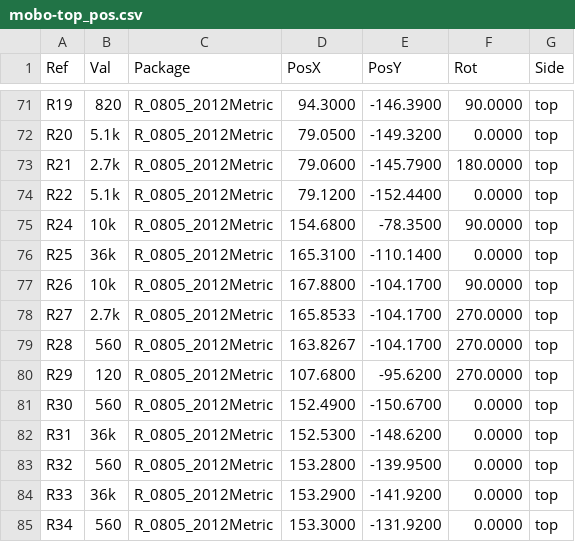
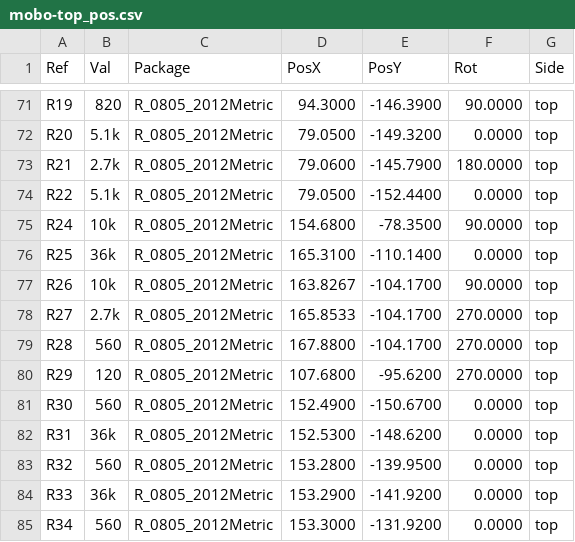
Before and after one commit to opulo-inc/lumenpnp, a CSV file: pnp/pcb/mobo/export/gerbers/mobo-top_pos.csv, drawn as a sheet; only a part is shown, gaps mark what is left out.

```diff
--- a/pnp/pcb/mobo/export/gerbers/mobo-top_pos.csv
+++ b/pnp/pcb/mobo/export/gerbers/mobo-top_pos.csv
@@ -73,8 +73,8 @@ Ref,Val,Package,PosX,PosY,Rot,Side
 "R21","2.7k","R_0805_2012Metric",79.0600,-145.7900,180.0000,top
-"R22","5.1k","R_0805_2012Metric",79.1200,-152.4400,0.0000,top
+"R22","5.1k","R_0805_2012Metric",79.0500,-152.4400,0.0000,top
 "R24","10k","R_0805_2012Metric",154.6800,-78.3500,90.0000,top
 "R25","36k","R_0805_2012Metric",165.3100,-110.1400,0.0000,top
-"R26","10k","R_0805_2012Metric",167.8800,-104.1700,90.0000,top
+"R26","10k","R_0805_2012Metric",163.8267,-104.1700,90.0000,top
 "R27","2.7k","R_0805_2012Metric",165.8533,-104.1700,270.0000,top
-"R28","560","R_0805_2012Metric",163.8267,-104.1700,270.0000,top
+"R28","560","R_0805_2012Metric",167.8800,-104.1700,270.0000,top
 "R29","120","R_0805_2012Metric",107.6800,-95.6200,270.0000,top
```
Also changed, not shown: pnp/pcb/mobo/export/mobo_cpl_jlc.csv, pnp/pcb/mobo/export/mobo_cpl_jlc_conn.csv, 36 other files.
